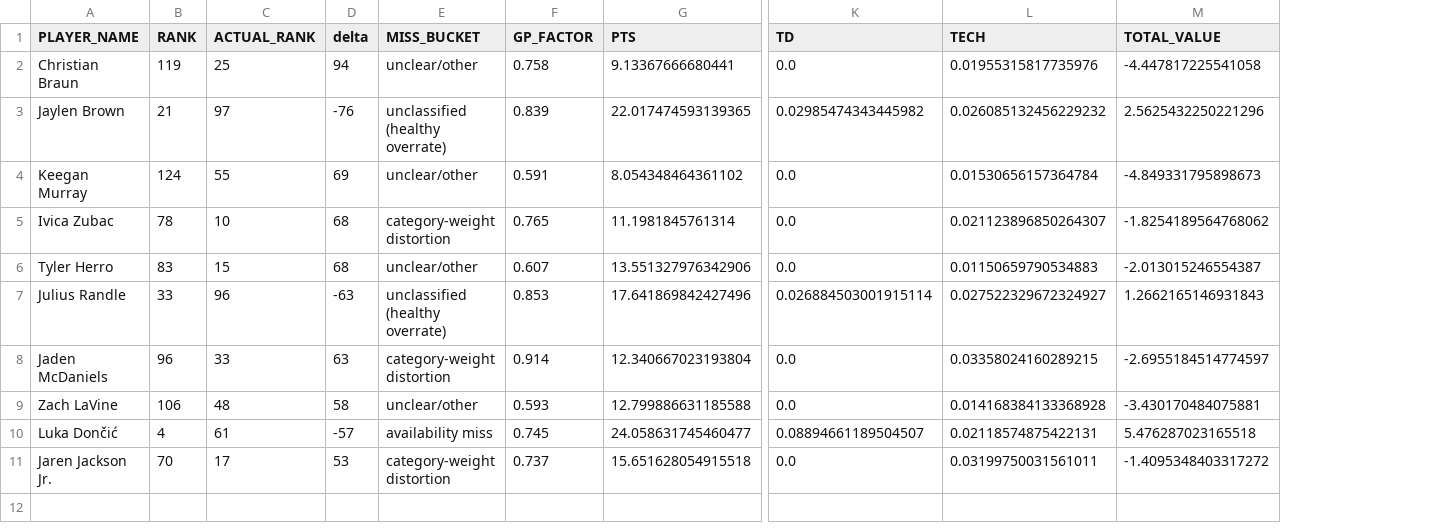
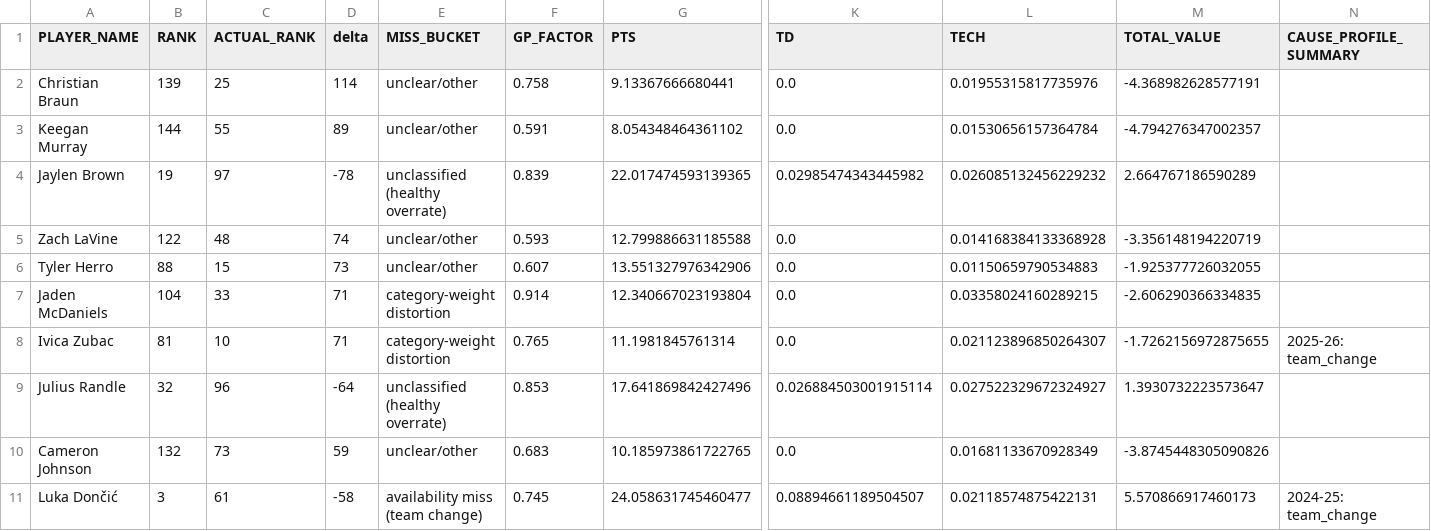
Before and after one commit to mch050916/FantasyBasketballRanking, a CSV file: diagnostics/top_misses/actual_14cat_24_25_snapshot_csv_top_misses.csv, drawn as a sheet; only a part is shown, gaps mark what is left out; removed rows and columns are numbered as before the commit, all else as after; rows hold the shown columns only; the diff names each change by its address in the sheet, - before the commit and + after, or states it on an @@ line.

```diff
--- a/diagnostics/top_misses/actual_14cat_24_25_snapshot_csv_top_misses.csv
+++ b/diagnostics/top_misses/actual_14cat_24_25_snapshot_csv_top_misses.csv
+column N (CAUSE_PROFILE_SUMMARY), row 11: 2024-25: team_change
-B2 (RANK): 119
+B2 (RANK): 139
-D2 (delta): 94
+D2 (delta): 114
-M2 (TOTAL_VALUE): -4.447817225541058
+M2 (TOTAL_VALUE): -4.368982628577191
-row 3: Jaylen Brown | 21 | 97 | -76 | unclassified (healthy overrate) | 0.839 | 22.017474593139365 | 0.02985474343445982 | 0.026085132456229232 | 2.5625432250221296
-B3 (RANK): 124
+B3 (RANK): 144
-D3 (delta): 69
+D3 (delta): 89
-M3 (TOTAL_VALUE): -4.849331795898673
+M3 (TOTAL_VALUE): -4.794276347002357
-row 5: Ivica Zubac | 78 | 10 | 68 | category-weight distortion | 0.765 | 11.1981845761314 | 0.0 | 0.021123896850264307 | -1.8254189564768062
+row 4: Jaylen Brown | 19 | 97 | -78 | unclassified (healthy overrate) | 0.839 | 22.017474593139365 | 0.02985474343445982 | 0.026085132456229232 | 2.664767186590289
+row 5: Zach LaVine | 122 | 48 | 74 | unclear/other | 0.593 | 12.799886631185588 | 0.0 | 0.014168384133368928 | -3.356148194220719
-B6 (RANK): 83
+B6 (RANK): 88
-D6 (delta): 68
+D6 (delta): 73
-M6 (TOTAL_VALUE): -2.013015246554387
+M6 (TOTAL_VALUE): -1.925377726032055
-row 7: Julius Randle | 33 | 96 | -63 | unclassified (healthy overrate) | 0.853 | 17.641869842427496 | 0.026884503001915114 | 0.027522329672324927 | 1.2662165146931843
-B7 (RANK): 96
+B7 (RANK): 104
-D7 (delta): 63
+D7 (delta): 71
-M7 (TOTAL_VALUE): -2.6955184514774597
+M7 (TOTAL_VALUE): -2.606290366334835
-row 9: Zach LaVine | 106 | 48 | 58 | unclear/other | 0.593 | 12.799886631185588 | 0.0 | 0.014168384133368928 | -3.430170484075881
+row 8: Ivica Zubac | 81 | 10 | 71 | category-weight distortion | 0.765 | 11.1981845761314 | 0.0 | 0.021123896850264307 | -1.7262156972875655 | 2025-26: team_change
+row 9: Julius Randle | 32 | 96 | -64 | unclassified (healthy overrate) | 0.853 | 17.641869842427496 | 0.026884503001915114 | 0.027522329672324927 | 1.3930732223573647
+row 10: Cameron Johnson | 132 | 73 | 59 | unclear/other | 0.683 | 10.185973861722765 | 0.0 | 0.01681133670928349 | -3.8745448305090826
-B11 (RANK): 4
+B11 (RANK): 3
-D11 (delta): -57
+D11 (delta): -58
-E11 (MISS_BUCKET): availability miss
+E11 (MISS_BUCKET): availability miss (team change)
-M11 (TOTAL_VALUE): 5.476287023165518
+M11 (TOTAL_VALUE): 5.570866917460173
-row 11: Jaren Jackson Jr. | 70 | 17 | 53 | category-weight distortion | 0.737 | 15.651628054915518 | 0.0 | 0.03199750031561011 | -1.4095348403317272
```
Also changed, not shown: diagnostics/category_distortions/actual_14cat_25_26_snapshot_csv_category_distortions.csv, diagnostics/category_distortions/yahoo_25_26_live_snapshot_category_distortions.csv, 55 other files.
